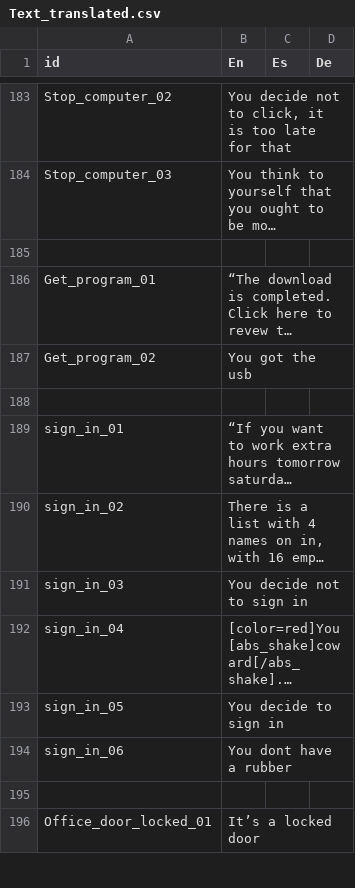
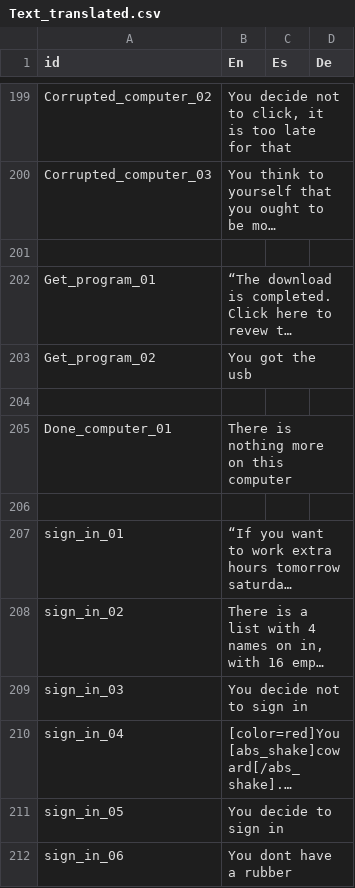
Before and after one commit to NakslolDev/FnafGame, a CSV file: Data/Text_translated.csv, drawn as a sheet; only a part is shown, gaps mark what is left out; the shorter side is filled out with more unchanged rows; long unchanged cells end in …; addresses are those after the commit; the diff covers the shown part only; the diff names each change by its address in the sheet, - before the commit and + after, or states it on an @@ line.

Commit message:
Reworked computer's interactibles logic to fix and adapt

```diff
--- a/Data/Text_translated.csv
+++ b/Data/Text_translated.csv
-A199 (id): Stop_computer_02
+A199 (id): Corrupted_computer_02
-A200 (id): Stop_computer_03
+A200 (id): Corrupted_computer_03
+row 204: (empty)
@@ row 175 moved to row 205: Done_computer_01 @@
```
Also changed, not shown: 21 added rows, 4 removed rows and 3 edited cells elsewhere in this file, 7 other files.
